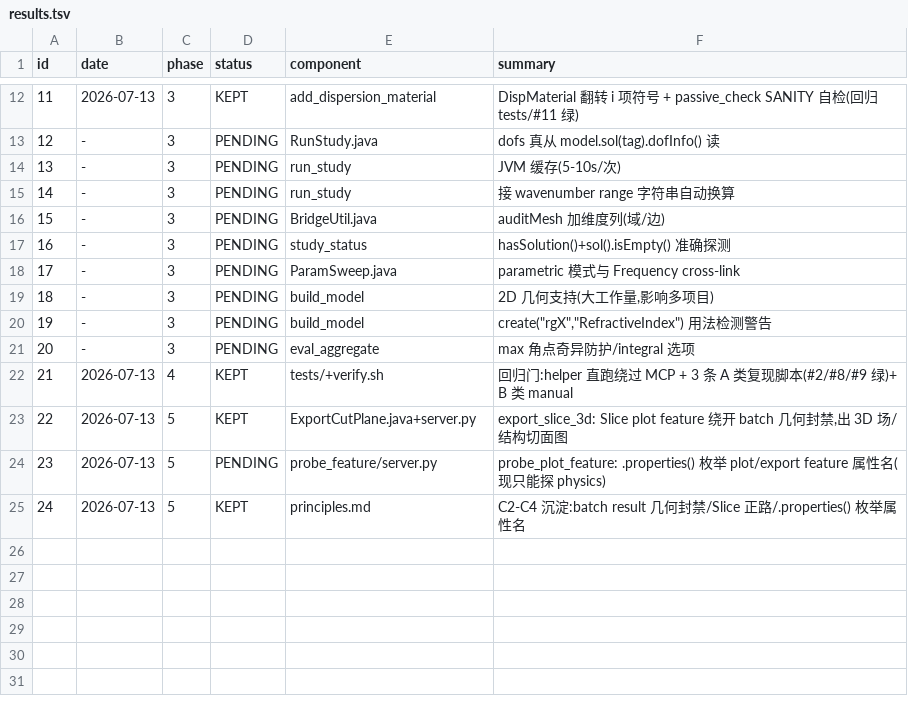
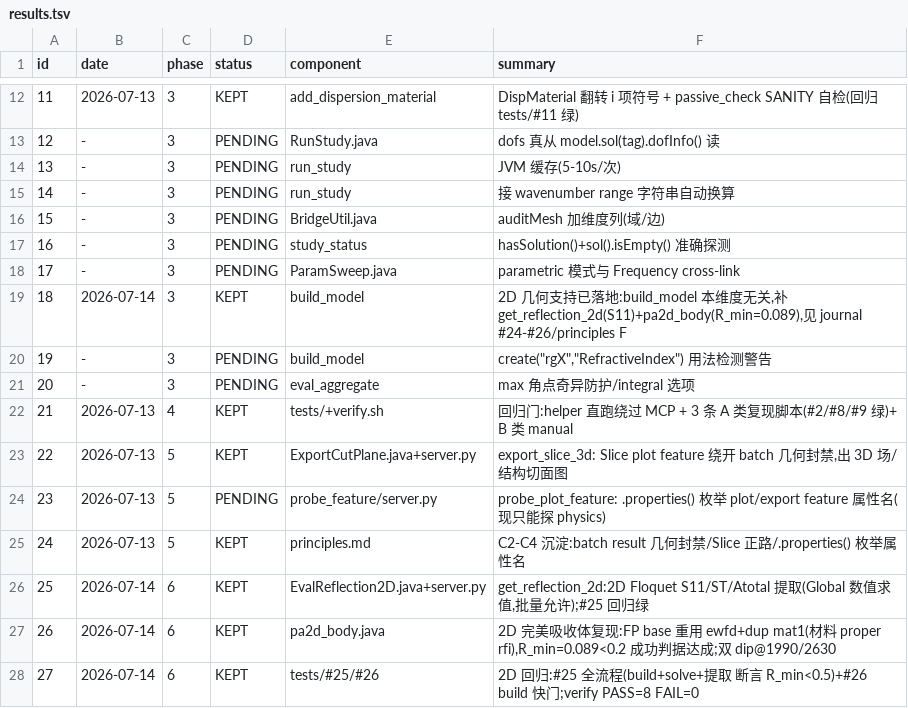
Before and after one commit to helalove0812-source/comsol-optic-mcp, a TSV file: results.tsv, drawn as a sheet; only a part is shown, gaps mark what is left out; removed rows and columns are numbered as before the commit, all else as after; the diff names each change by its address in the sheet, - before the commit and + after, or states it on an @@ line.

```diff
--- a/results.tsv
+++ b/results.tsv
-row 19: 18 | - | 3 | PENDING | build_model | 2D 几何支持(大工作量,影响多项目)
+row 19: 18 | 2026-07-14 | 3 | KEPT | build_model | 2D 几何支持已落地:build_model 本维度无关,补 get_reflection_2d(S11)+pa2d_body(R_min=0.089),见 journal #24-#26/principles F
+row 26: 25 | 2026-07-14 | 6 | KEPT | EvalReflection2D.java+server.py | get_reflection_2d:2D Floquet S11/ST/Atotal 提取(Global 数值求值,批量允许);#25 回归绿
+row 27: 26 | 2026-07-14 | 6 | KEPT | pa2d_body.java | 2D 完美吸收体复现:FP base 重用 ewfd+dup mat1(材料 proper rfi),R_min=0.089<0.2 成功判据达成;双 dip@1990/2630
+row 28: 27 | 2026-07-14 | 6 | KEPT | tests/#25/#26 | 2D 回归:#25 全流程(build+solve+提取 断言 R_min<0.5)+#26 build 快门;verify PASS=8 FAIL=0
```
Also changed, not shown: 5 other files.
